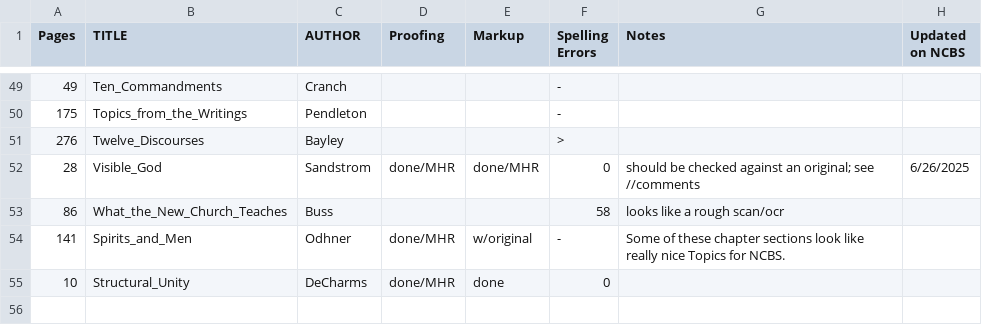
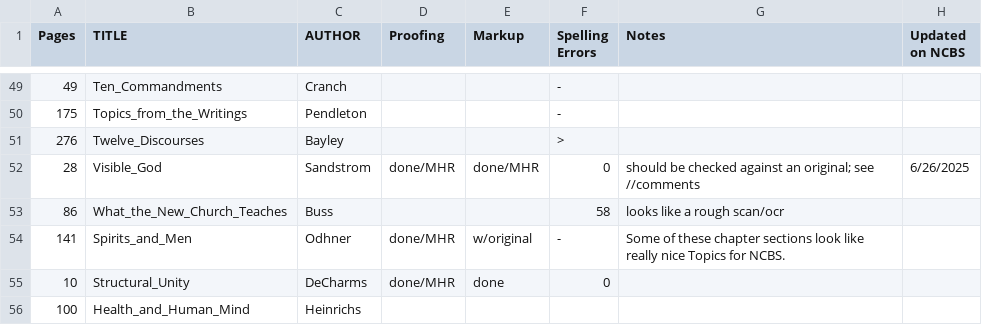
Before and after one commit to New-Christian-Bible-Study/swedenborg-collateral-literature, a CSV file: docs/title-status.csv, drawn as a sheet; only a part is shown, gaps mark what is left out; the diff names each change by its address in the sheet, - before the commit and + after, or states it on an @@ line.

Commit message:
introducing Heinrichs' 1988 "Health and Human Mind" inspired by his sermon in today's "Sermon of the Week"

```diff
--- a/docs/title-status.csv
+++ b/docs/title-status.csv
+row 56: 100 | Health_and_Human_Mind | Heinrichs
```
Also changed, not shown: 1 other file.
